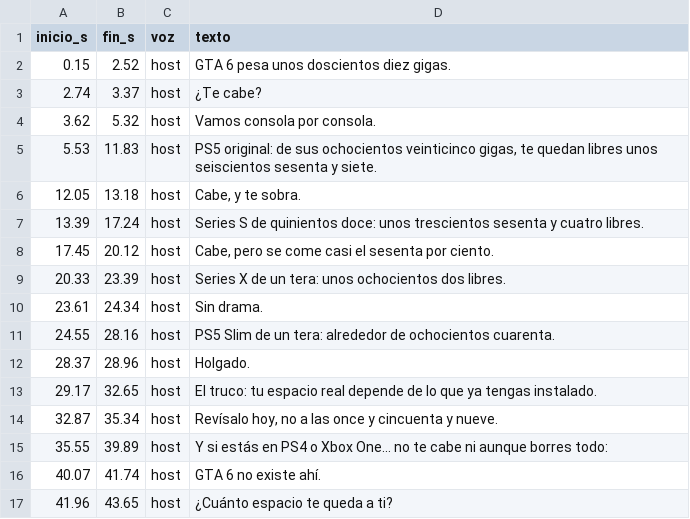
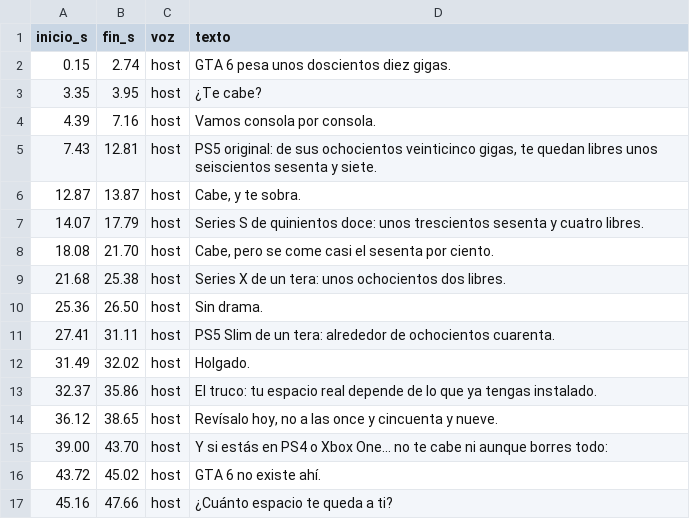
Before and after one commit to felipemalo42-dot/Claude-ia, a CSV file: VIDEO_07/marcas_de_tiempo.csv, drawn as a sheet.

```diff
--- a/VIDEO_07/marcas_de_tiempo.csv
+++ b/VIDEO_07/marcas_de_tiempo.csv
@@ -1,17 +1,17 @@
 inicio_s;fin_s;voz;texto
-0.15;2.52;host;GTA 6 pesa unos doscientos diez gigas.
-2.74;3.37;host;¿Te cabe?
-3.62;5.32;host;Vamos consola por consola.
-5.53;11.83;host;PS5 original: de sus ochocientos veinticinco gigas, te quedan libres unos seiscientos sesenta y siete.
-12.05;13.18;host;Cabe, y te sobra.
-13.39;17.24;host;Series S de quinientos doce: unos trescientos sesenta y cuatro libres.
-17.45;20.12;host;Cabe, pero se come casi el sesenta por ciento.
-20.33;23.39;host;Series X de un tera: unos ochocientos dos libres.
-23.61;24.34;host;Sin drama.
-24.55;28.16;host;PS5 Slim de un tera: alrededor de ochocientos cuarenta.
-28.37;28.96;host;Holgado.
-29.17;32.65;host;El truco: tu espacio real depende de lo que ya tengas instalado.
-32.87;35.34;host;Revísalo hoy, no a las once y cincuenta y nueve.
-35.55;39.89;host;Y si estás en PS4 o Xbox One... no te cabe ni aunque borres todo:
-40.07;41.74;host;GTA 6 no existe ahí.
-41.96;43.65;host;¿Cuánto espacio te queda a ti?
+0.15;2.74;host;GTA 6 pesa unos doscientos diez gigas.
+3.35;3.95;host;¿Te cabe?
+4.39;7.16;host;Vamos consola por consola.
+7.43;12.81;host;PS5 original: de sus ochocientos veinticinco gigas, te quedan libres unos seiscientos sesenta y siete.
+12.87;13.87;host;Cabe, y te sobra.
+14.07;17.79;host;Series S de quinientos doce: unos trescientos sesenta y cuatro libres.
+18.08;21.70;host;Cabe, pero se come casi el sesenta por ciento.
+21.68;25.38;host;Series X de un tera: unos ochocientos dos libres.
+25.36;26.50;host;Sin drama.
+27.41;31.11;host;PS5 Slim de un tera: alrededor de ochocientos cuarenta.
+31.49;32.02;host;Holgado.
+32.37;35.86;host;El truco: tu espacio real depende de lo que ya tengas instalado.
+36.12;38.65;host;Revísalo hoy, no a las once y cincuenta y nueve.
+39.00;43.70;host;Y si estás en PS4 o Xbox One... no te cabe ni aunque borres todo:
+43.72;45.02;host;GTA 6 no existe ahí.
+45.16;47.66;host;¿Cuánto espacio te queda a ti?
```
Also changed, not shown: VIDEO_07/recursos/control_de_voz.csv, 14 other files.
